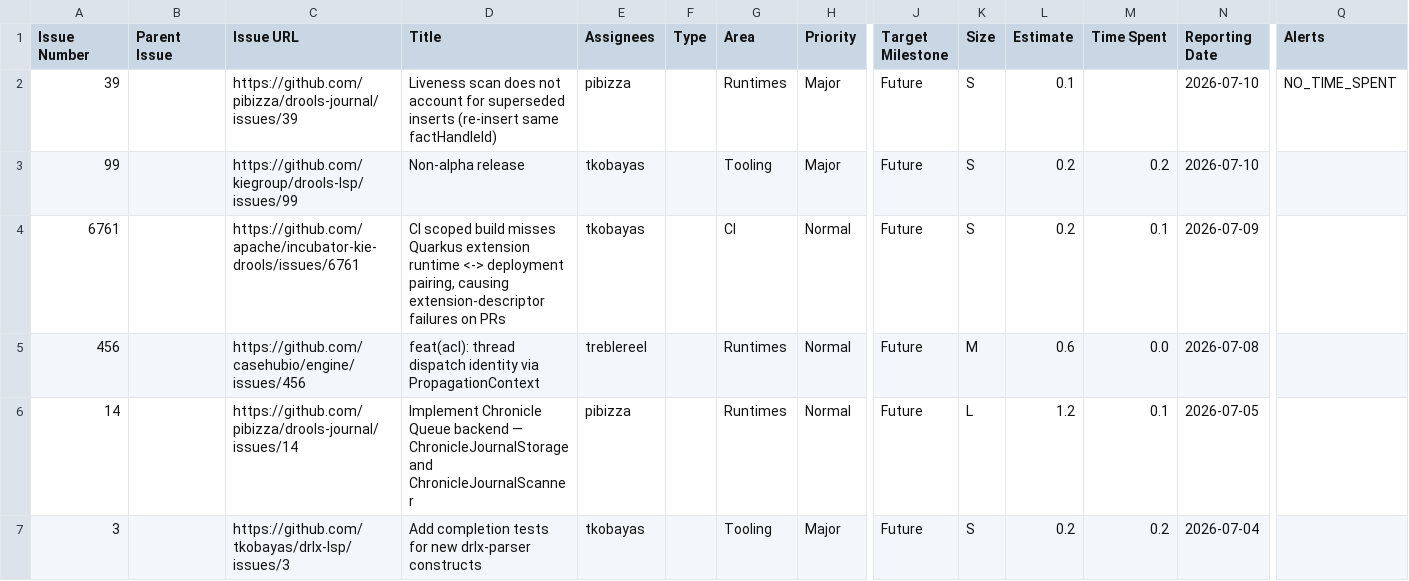
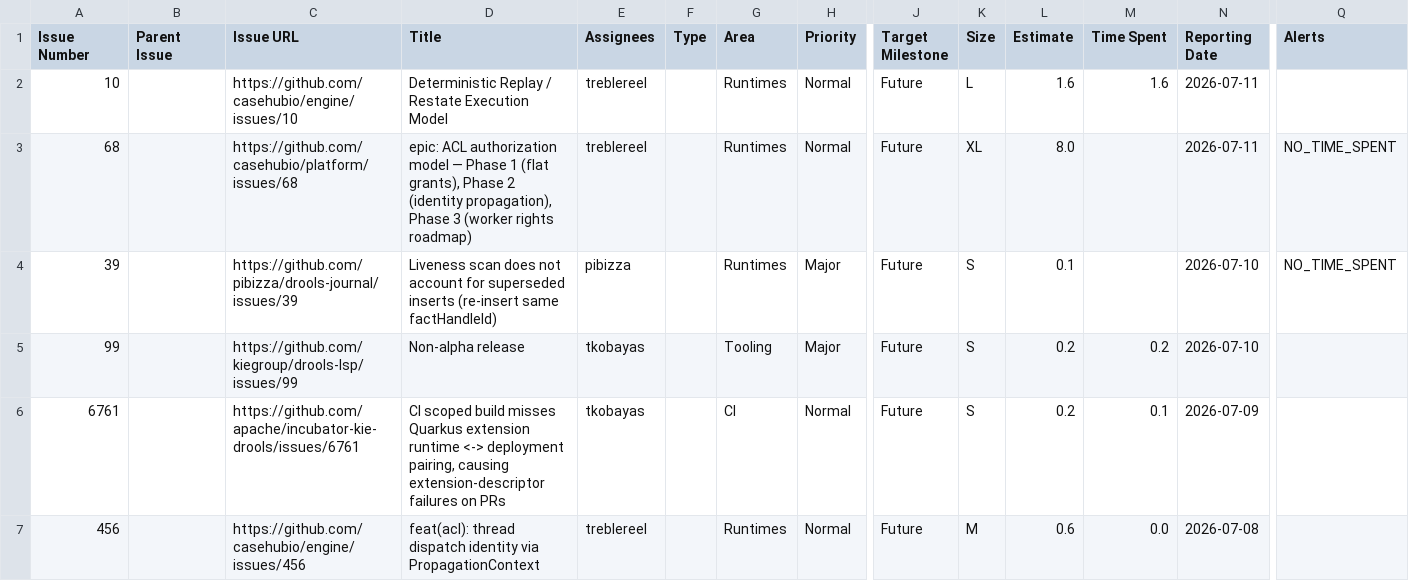
Before and after one commit to kubesmarts/pm-automations, a CSV file: exports/kiegroup-9-done-items.csv, drawn as a sheet; only a part is shown, gaps mark what is left out; the shorter side is filled out with more unchanged rows; rows hold the shown columns only; the diff names each change by its address in the sheet, - before the commit and + after, or states it on an @@ line.

```diff
--- a/exports/kiegroup-9-done-items.csv
+++ b/exports/kiegroup-9-done-items.csv
+row 2: 10 |  | https://github.com/casehubio/engine/issues/10 | Deterministic Replay / Restate Execution Model | treblereel |  | Runtimes | Normal | Future | L | 1.6 | 1.6 | 2026-07-11
+row 3: 68 |  | https://github.com/casehubio/platform/issues/68 | epic: ACL authorization model — Phase 1 (flat grants), Phase 2 (identity propagation), Phase 3 (worker rights roadmap) | treblereel |  | Runtimes | Normal | Future | XL | 8.0 |  | 2026-07-11 | NO_TIME_SPENT
```
Also changed, not shown: exports/kubesmarts-1-done-items.csv, exports/quarkiverse-11-done-items.csv.
